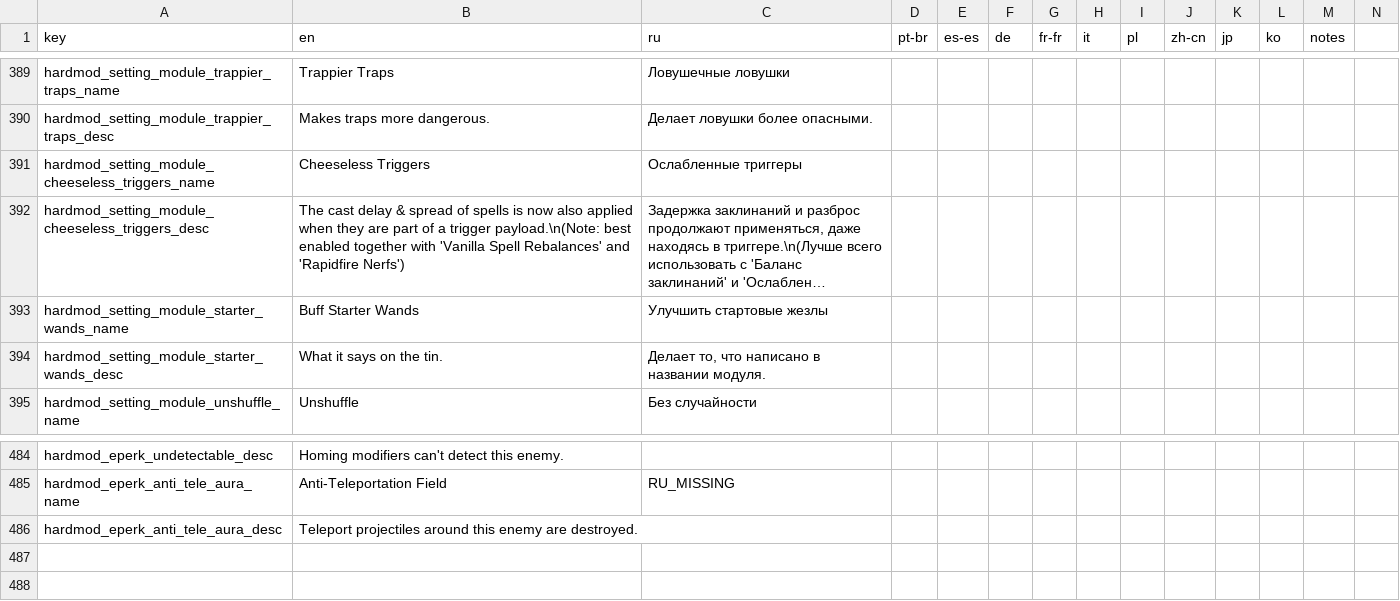
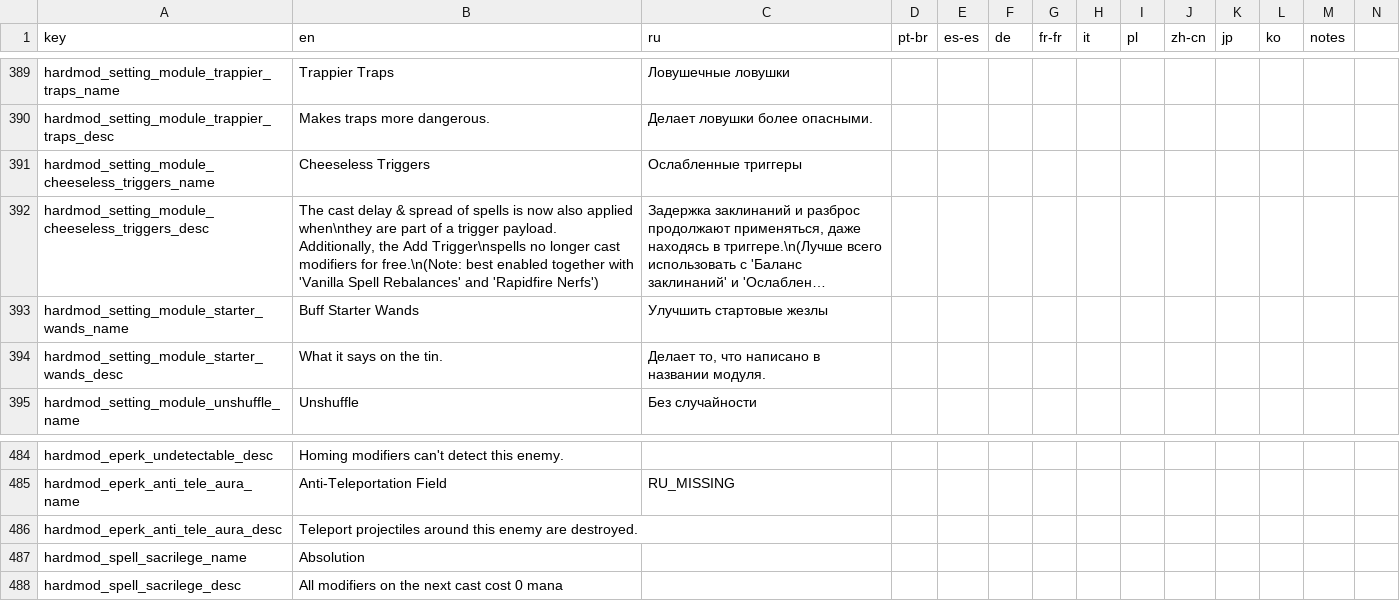
Before and after one commit to lamia-zamia/noita.hardmod, a CSV file: files/translations/core.csv, drawn as a sheet; only a part is shown, gaps mark what is left out; long unchanged cells end in …; rows hold the shown columns only; the diff names each change by its address in the sheet, - before the commit and + after, or states it on an @@ line.

Commit message:
give Add Trigger spells their intended use only

```diff
--- a/files/translations/core.csv
+++ b/files/translations/core.csv
-B392 (en): …also applied when they are part of a trigger payload.\n(Note: best enabled…
+B392 (en): …also applied when\nthey are part of a trigger payload. Additionally, the Add Trigger\nspells no longer cast modifiers for free.\n(Note: best enabled…
+row 487: hardmod_spell_sacrilege_name | Absolution
+row 488: hardmod_spell_sacrilege_desc | All modifiers on the next cast cost 0 mana
```
Also changed, not shown: 7 other files.
